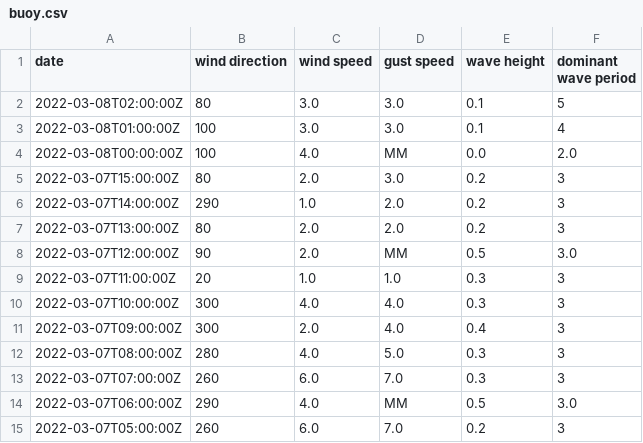
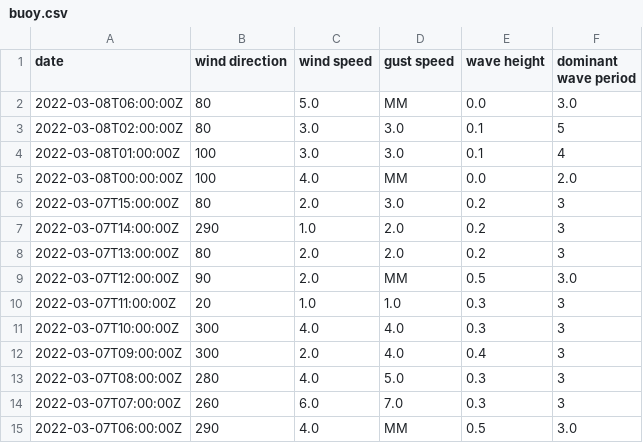
Before and after one commit to cyberdelia/halibut-bank, a CSV file: buoy.csv, drawn as a sheet.

Commit message:
Flat: latest data (2022-03-08T06:45:58.950Z) {   "date": "2022-03-08T06:45:58.950Z",   "files": [     {       "name": "buoy.csv",       "deltaBytes": 0,       "source": "https://www.ndbc.noaa.gov/data/realtime2/46146.txt"     },     {       "name": "buoy.tsv",       "deltaBytes": 0,       "source": "https://www.ndbc.noaa.gov/data/realtime2/46146.txt"     }   ] }

```diff
--- a/buoy.csv
+++ b/buoy.csv
@@ -1,2 +1,3 @@
 date,wind direction,wind speed,gust speed,wave height,dominant wave period
+2022-03-08T06:00:00Z,80,5.0,MM,0.0,3.0
 2022-03-08T02:00:00Z,80,3.0,3.0,0.1,5
@@ -14,2 +15 @@ date,wind direction,wind speed,gust speed,wave height,dominant wave period
 2022-03-07T06:00:00Z,290,4.0,MM,0.5,3.0
-2022-03-07T05:00:00Z,260,6.0,7.0,0.2,3
```
Also changed, not shown: buoy.tsv.
